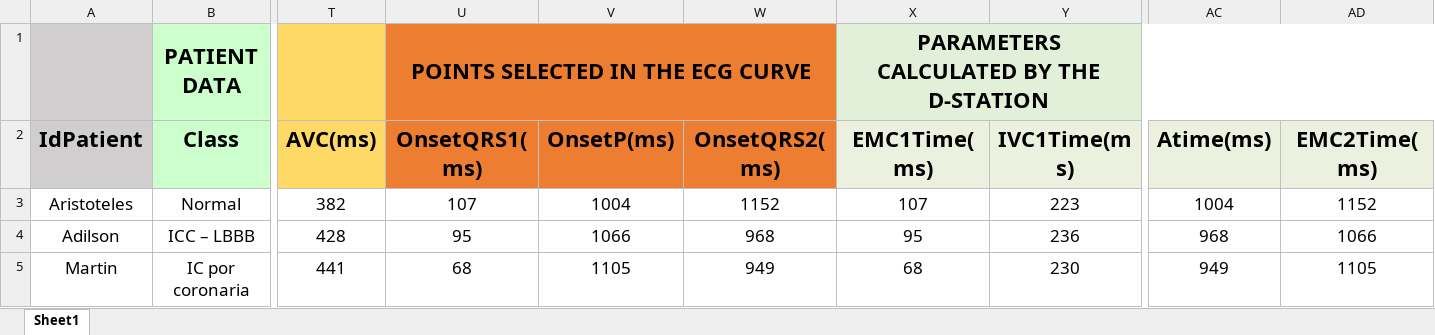
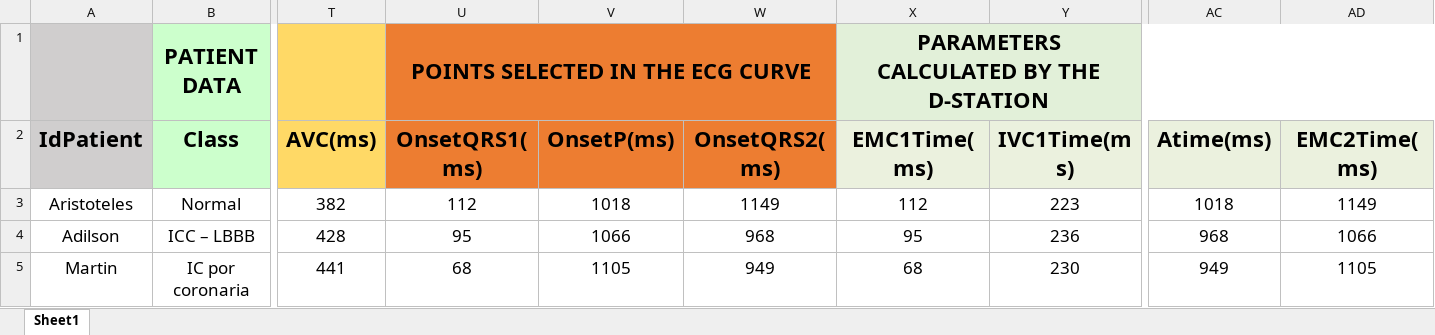
Before and after one commit to GPDS/Public-D-Station, an Excel workbook: Patients_DB.xlsx, sheet Sheet1, drawn as a sheet; only a part is shown, gaps mark what is left out; values as stored, in another font and other column widths than the file's, no borders; the diff names each change by its address in the sheet, - before the commit and + after, or states it on an @@ line.

```diff
--- a/Patients_DB.xlsx (sheet Sheet1)
+++ b/Patients_DB.xlsx (sheet Sheet1)
-U3 (OnsetQRS1(ms)): 107
+U3 (OnsetQRS1(ms)): 112
-V3 (OnsetP(ms)): 1004
+V3 (OnsetP(ms)): 1018
-W3 (OnsetQRS2(ms)): 1152
+W3 (OnsetQRS2(ms)): 1149
-X3 (EMC1Time(ms)): 107
+X3 (EMC1Time(ms)): 112
-AC3 (Atime(ms)): 1004
+AC3 (Atime(ms)): 1018
-AD3 (EMC2Time(ms)): 1152
+AD3 (EMC2Time(ms)): 1149
```
Also changed, not shown: 2 other files.
